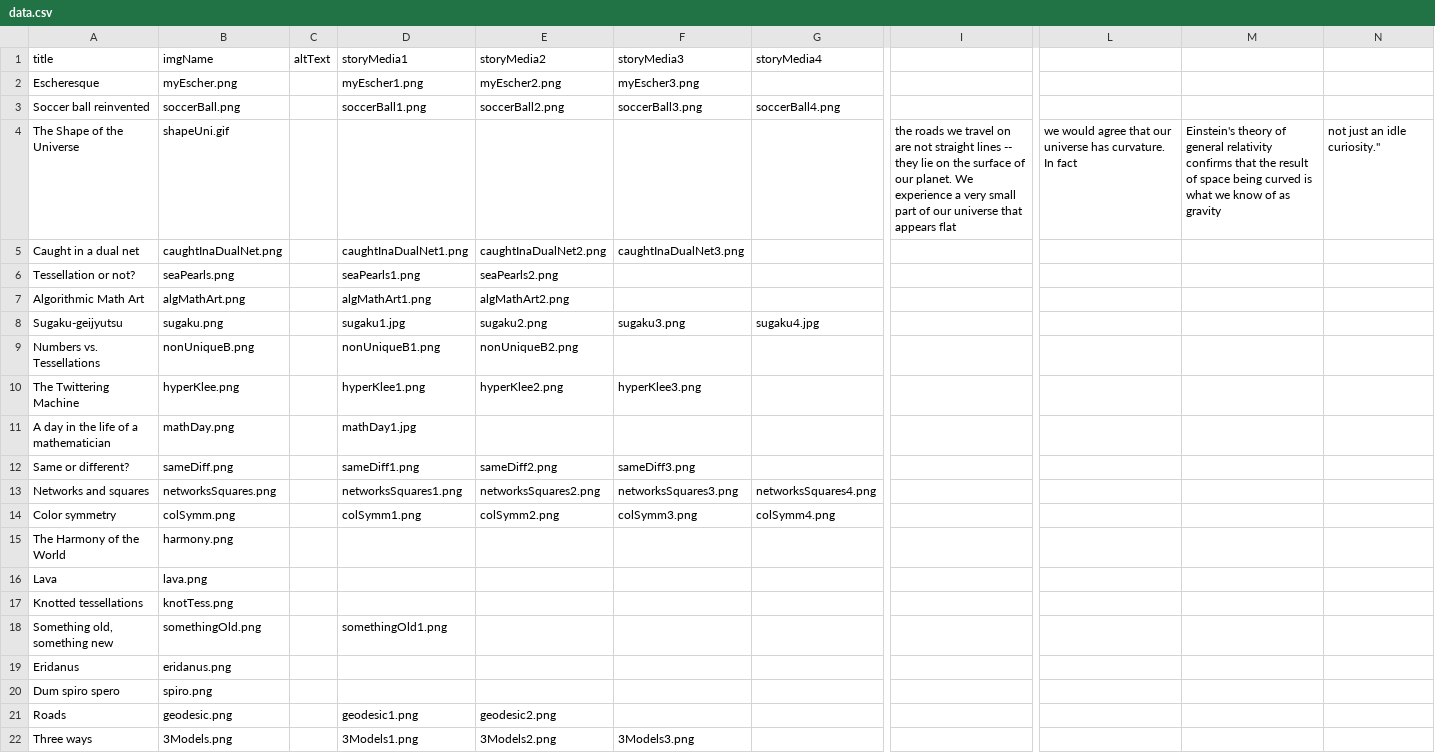
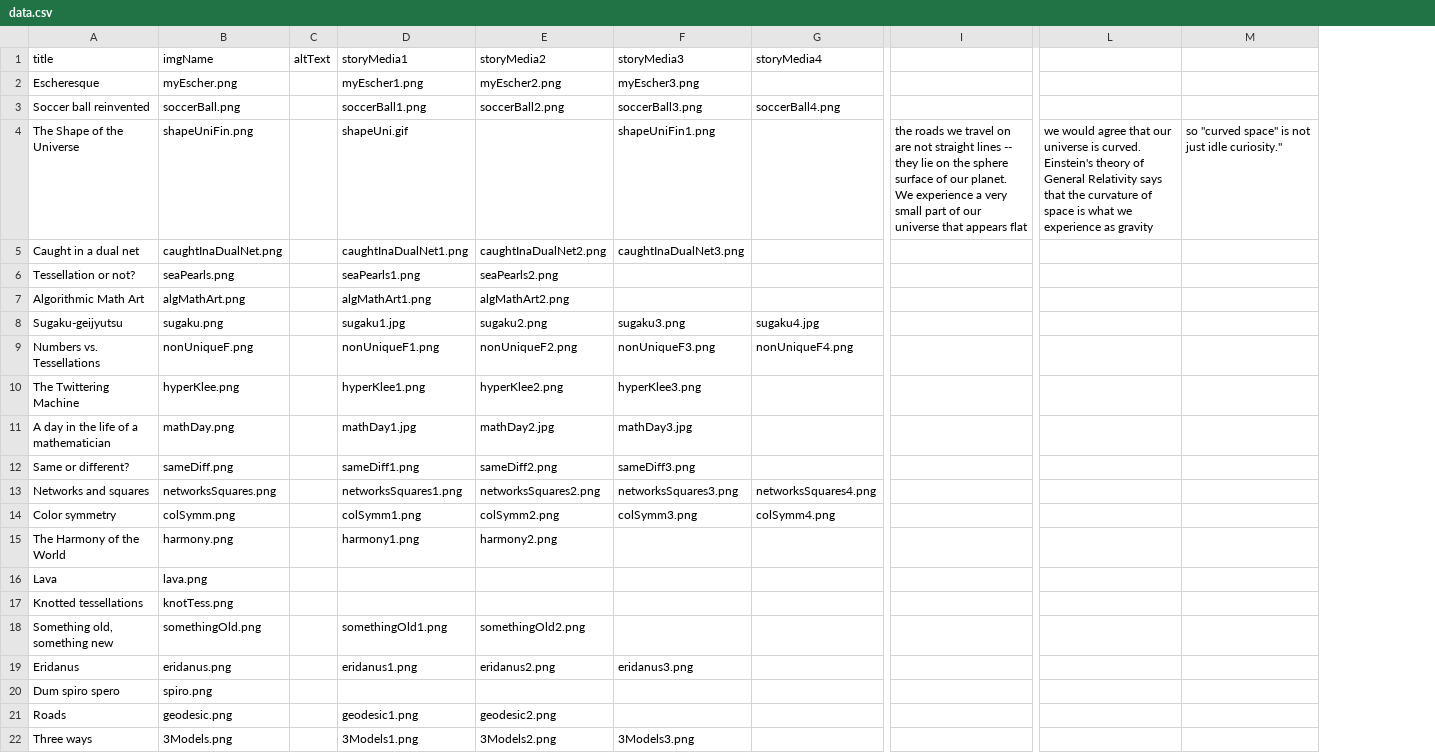
Before and after one commit to immersive-scholar/tess-celestial-dev, a CSV file: src/data.csv, drawn as a sheet; only a part is shown, gaps mark what is left out; removed rows and columns are numbered as before the commit, all else as after; the diff names each change by its address in the sheet, - before the commit and + after, or states it on an @@ line.

Commit message:
updated csv based on data in storiesSpreadsheet and available files

```diff
--- a/src/data.csv
+++ b/src/data.csv
-column I, row 4: the roads we travel on are not straight lines -- they lie on the surface of our planet. We experience a very small part of our universe that appears flat
+column I, row 4: the roads we travel on are not straight lines -- they lie on the sphere surface of our planet. We experience a very small part of our universe that appears flat
-column L, row 4: we would agree that our universe has curvature. In fact
-column M, row 4: Einstein's theory of general relativity confirms that the result of space being curved is what we know of as gravity
-column N, row 4: not just an idle curiosity."
+column L, row 4: we would agree that our universe is curved. Einstein's theory of General Relativity says that the curvature of space is what we experience as gravity
+column M, row 4: so "curved space" is not just idle curiosity."
-B4 (imgName): shapeUni.gif
+B4 (imgName): shapeUniFin.png
-D4 (storyMedia1): (empty)
+D4 (storyMedia1): shapeUni.gif
-F4 (storyMedia3): (empty)
+F4 (storyMedia3): shapeUniFin1.png
-B9 (imgName): nonUniqueB.png
+B9 (imgName): nonUniqueF.png
-D9 (storyMedia1): nonUniqueB1.png
+D9 (storyMedia1): nonUniqueF1.png
-E9 (storyMedia2): nonUniqueB2.png
+E9 (storyMedia2): nonUniqueF2.png
-F9 (storyMedia3): (empty)
+F9 (storyMedia3): nonUniqueF3.png
-G9 (storyMedia4): (empty)
+G9 (storyMedia4): nonUniqueF4.png
-E11 (storyMedia2): (empty)
+E11 (storyMedia2): mathDay2.jpg
-F11 (storyMedia3): (empty)
+F11 (storyMedia3): mathDay3.jpg
-D15 (storyMedia1): (empty)
+D15 (storyMedia1): harmony1.png
-E15 (storyMedia2): (empty)
+E15 (storyMedia2): harmony2.png
-E18 (storyMedia2): (empty)
+E18 (storyMedia2): somethingOld2.png
-D19 (storyMedia1): (empty)
+D19 (storyMedia1): eridanus1.png
-E19 (storyMedia2): (empty)
+E19 (storyMedia2): eridanus2.png
-F19 (storyMedia3): (empty)
+F19 (storyMedia3): eridanus3.png
```
Also changed, not shown: 36 other files.
